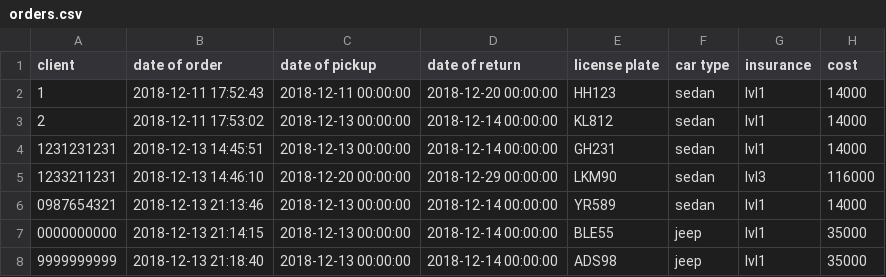
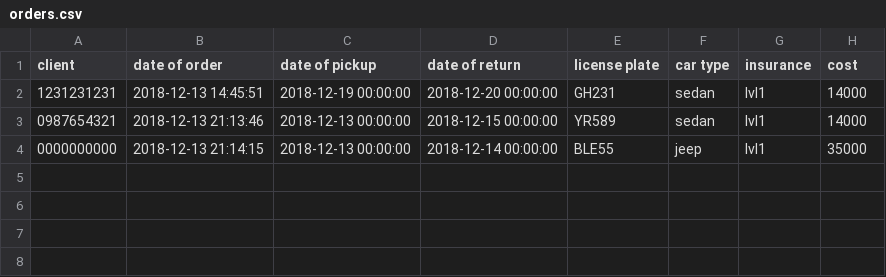
Before and after one commit to Arnarinn/ABIS, a CSV file: data/orders.csv, drawn as a sheet.

Commit message:
Added error checks on edits on orders and customers

```diff
--- a/data/orders.csv
+++ b/data/orders.csv
@@ -1,8 +1,4 @@
 client,date of order,date of pickup,date of return,license plate,car type,insurance,cost
-1,2018-12-11 17:52:43,2018-12-11 00:00:00,2018-12-20 00:00:00,HH123,sedan,lvl1,14000
-2,2018-12-11 17:53:02,2018-12-13 00:00:00,2018-12-14 00:00:00,KL812,sedan,lvl1,14000
-1231231231,2018-12-13 14:45:51,2018-12-13 00:00:00,2018-12-14 00:00:00,GH231,sedan,lvl1,14000
-1233211231,2018-12-13 14:46:10,2018-12-20 00:00:00,2018-12-29 00:00:00,LKM90,sedan,lvl3,116000
-0987654321,2018-12-13 21:13:46,2018-12-13 00:00:00,2018-12-14 00:00:00,YR589,sedan,lvl1,14000
+1231231231,2018-12-13 14:45:51,2018-12-19 00:00:00,2018-12-20 00:00:00,GH231,sedan,lvl1,14000
+0987654321,2018-12-13 21:13:46,2018-12-13 00:00:00,2018-12-15 00:00:00,YR589,sedan,lvl1,14000
 0000000000,2018-12-13 21:14:15,2018-12-13 00:00:00,2018-12-14 00:00:00,BLE55,jeep,lvl1,35000
-9999999999,2018-12-13 21:18:40,2018-12-13 00:00:00,2018-12-14 00:00:00,ADS98,jeep,lvl1,35000
```
Also changed, not shown: data/cars.csv, data/customers.csv, 3 other files.
